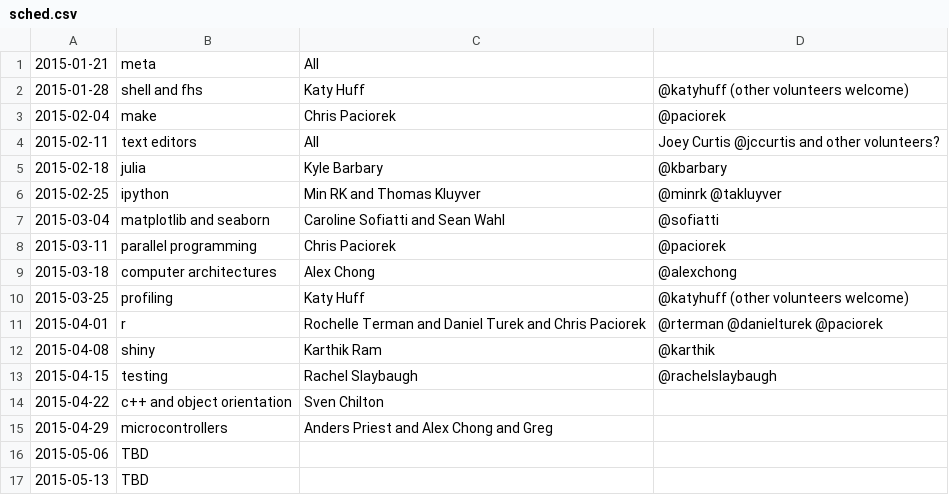
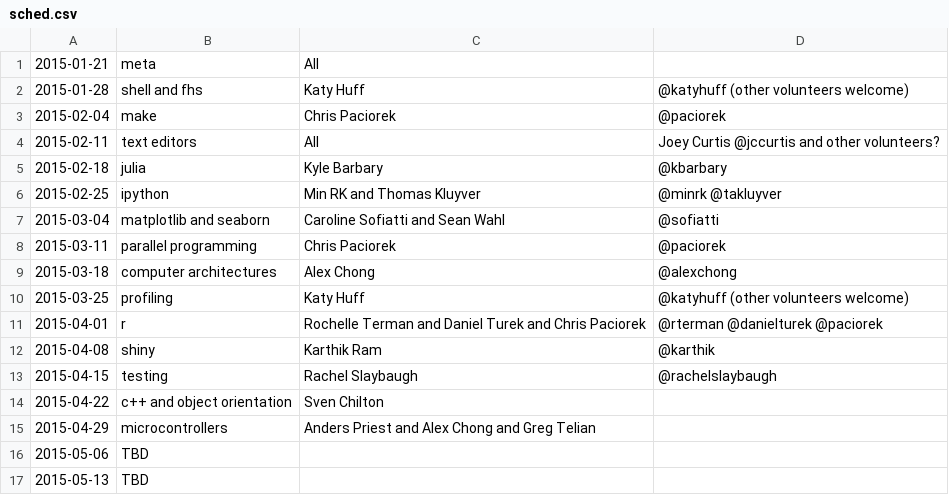
Before and after one commit to thehackerwithin/berkeley, a CSV file: possible_topics/sched.csv, drawn as a sheet.

Commit message:
adds commas

```diff
--- a/possible_topics/sched.csv
+++ b/possible_topics/sched.csv
@@ -14,3 +14,3 @@
 2015-04-22,c++ and object orientation,Sven Chilton,
-2015-04-29,microcontrollers,Anders Priest and Alex Chong and Greg
+2015-04-29,microcontrollers,Anders Priest and Alex Chong and Greg Telian,
 2015-05-06,TBD,,
```
